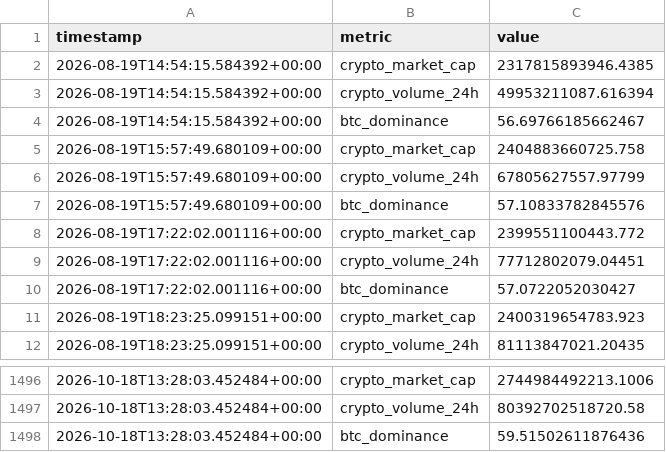
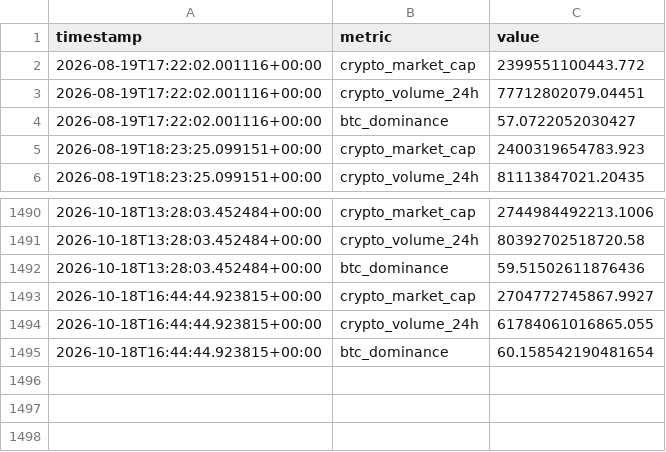
Before and after one commit to nomi62300/crypto-news-bot, a CSV file: metrics_history.csv, drawn as a sheet; only a part is shown, gaps mark what is left out; removed rows and columns are numbered as before the commit, all else as after; the diff names each change by its address in the sheet, - before the commit and + after, or states it on an @@ line.

```diff
--- a/metrics_history.csv
+++ b/metrics_history.csv
-row 2: 2026-08-19T14:54:15.584392+00:00 | crypto_market_cap | 2317815893946.4385
-row 3: 2026-08-19T14:54:15.584392+00:00 | crypto_volume_24h | 49953211087.616394
-row 4: 2026-08-19T14:54:15.584392+00:00 | btc_dominance | 56.69766185662467
-row 5: 2026-08-19T15:57:49.680109+00:00 | crypto_market_cap | 2404883660725.758
-row 6: 2026-08-19T15:57:49.680109+00:00 | crypto_volume_24h | 67805627557.97799
-row 7: 2026-08-19T15:57:49.680109+00:00 | btc_dominance | 57.10833782845576
+row 1493: 2026-10-18T16:44:44.923815+00:00 | crypto_market_cap | 2704772745867.9927
+row 1494: 2026-10-18T16:44:44.923815+00:00 | crypto_volume_24h | 61784061016865.055
+row 1495: 2026-10-18T16:44:44.923815+00:00 | btc_dominance | 60.158542190481654
```
Also changed, not shown: 3 other files.
